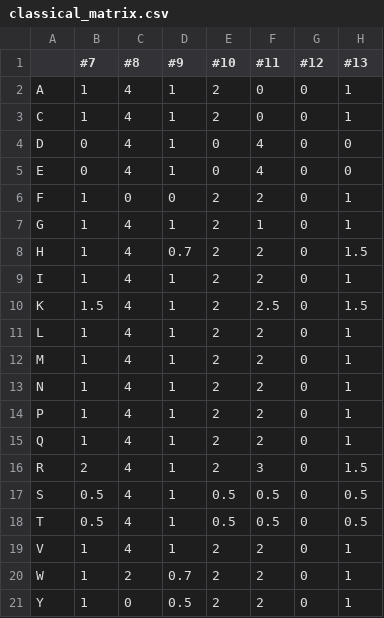
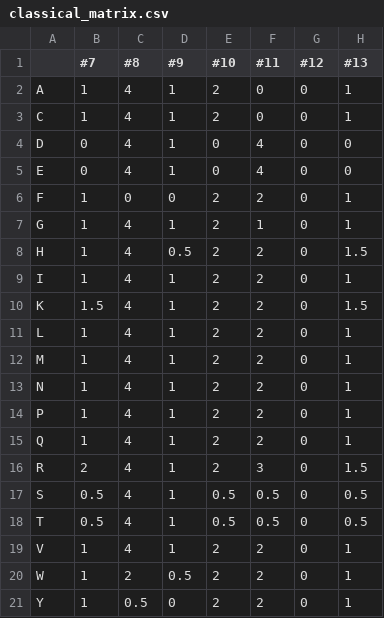
Before and after one commit to noelgarber/PACM, a CSV file: Motif_Predictor/classical_matrix.csv, drawn as a sheet.

Commit message:
Update classical_matrix.csv

```diff
--- a/Motif_Predictor/classical_matrix.csv
+++ b/Motif_Predictor/classical_matrix.csv
@@ -7,5 +7,5 @@ F,1,0,0,2,2,0,1
 G,1,4,1,2,1,0,1
-H,1,4,0.7,2,2,0,1.5
+H,1,4,0.5,2,2,0,1.5
 I,1,4,1,2,2,0,1
-K,1.5,4,1,2,2.5,0,1.5
+K,1.5,4,1,2,2,0,1.5
 L,1,4,1,2,2,0,1
@@ -19,3 +19,3 @@ T,0.5,4,1,0.5,0.5,0,0.5
 V,1,4,1,2,2,0,1
-W,1,2,0.7,2,2,0,1
-Y,1,0,0.5,2,2,0,1
+W,1,2,0.5,2,2,0,1
+Y,1,0.5,0,2,2,0,1
```
